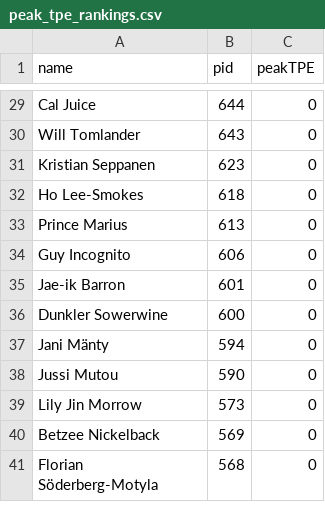
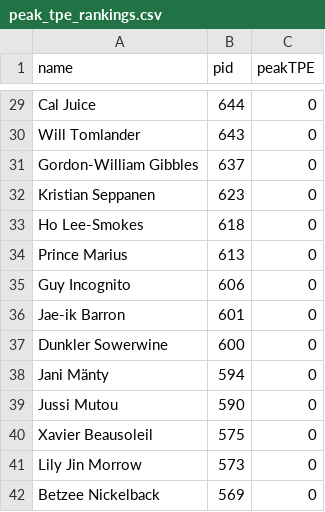
Before and after one commit to weirdllama2/shl-peak-tpe-tracker, a CSV file: peak_tpe_rankings.csv, drawn as a sheet; only a part is shown, gaps mark what is left out; the shorter side is filled out with more unchanged rows; the diff names each change by its address in the sheet, - before the commit and + after, or states it on an @@ line.

Commit message:
Update peak TPE rankings

```diff
--- a/peak_tpe_rankings.csv
+++ b/peak_tpe_rankings.csv
+row 31: Gordon-William Gibbles | 637 | 0
+row 40: Xavier Beausoleil | 575 | 0
```
